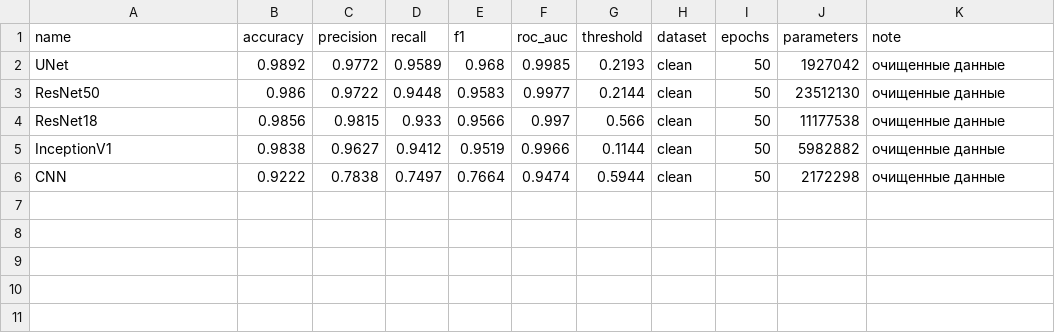
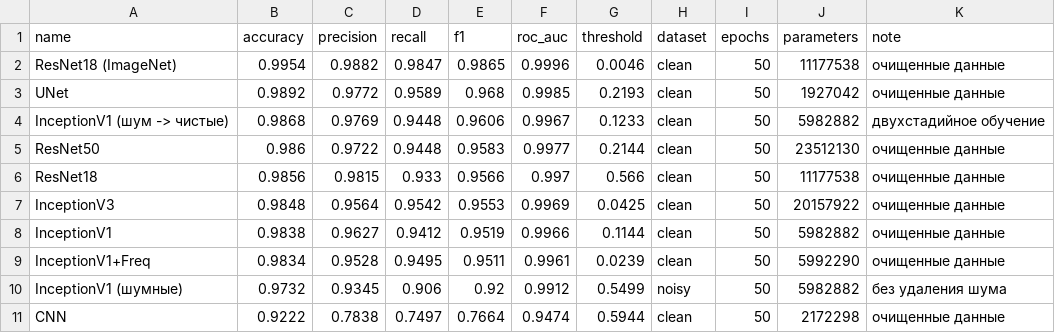
Before and after one commit to Alex-Andr-Hue/deepfake-detection, a CSV file: results/model_comparison.csv, drawn as a sheet; the diff names each change by its address in the sheet, - before the commit and + after, or states it on an @@ line.

Commit message:
results: publish all ten completed experiments

```diff
--- a/results/model_comparison.csv
+++ b/results/model_comparison.csv
+row 2: ResNet18 (ImageNet) | 0.9954 | 0.9882 | 0.9847 | 0.9865 | 0.9996 | 0.0046 | clean | 50 | 11177538 | очищенные данные
+row 4: InceptionV1 (шум -> чистые) | 0.9868 | 0.9769 | 0.9448 | 0.9606 | 0.9967 | 0.1233 | clean | 50 | 5982882 | двухстадийное обучение
+row 7: InceptionV3 | 0.9848 | 0.9564 | 0.9542 | 0.9553 | 0.9969 | 0.0425 | clean | 50 | 20157922 | очищенные данные
+row 9: InceptionV1+Freq | 0.9834 | 0.9528 | 0.9495 | 0.9511 | 0.9961 | 0.0239 | clean | 50 | 5992290 | очищенные данные
+row 10: InceptionV1 (шумные) | 0.9732 | 0.9345 | 0.906 | 0.92 | 0.9912 | 0.5499 | noisy | 50 | 5982882 | без удаления шума
```
Also changed, not shown: 4 other files.
